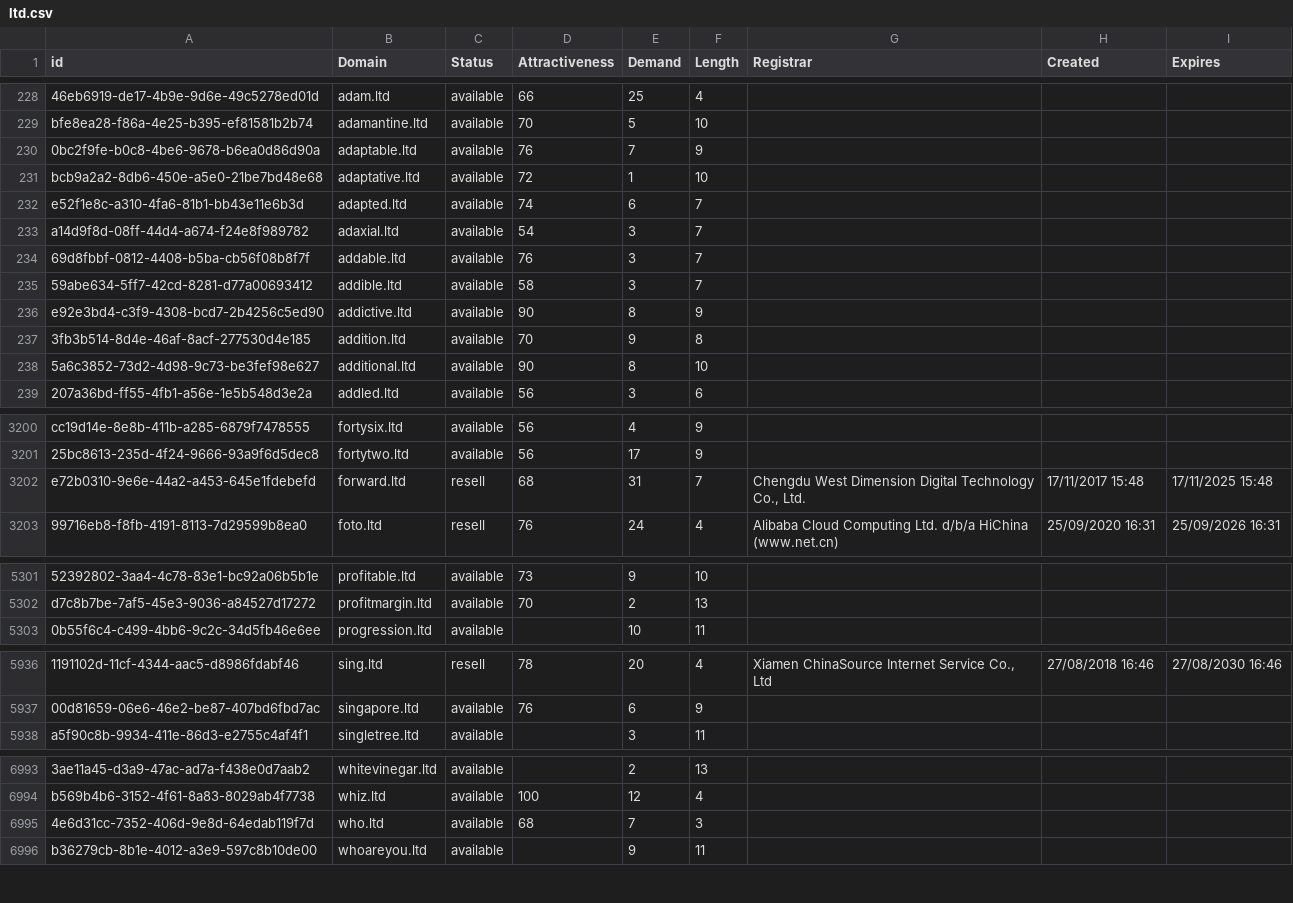
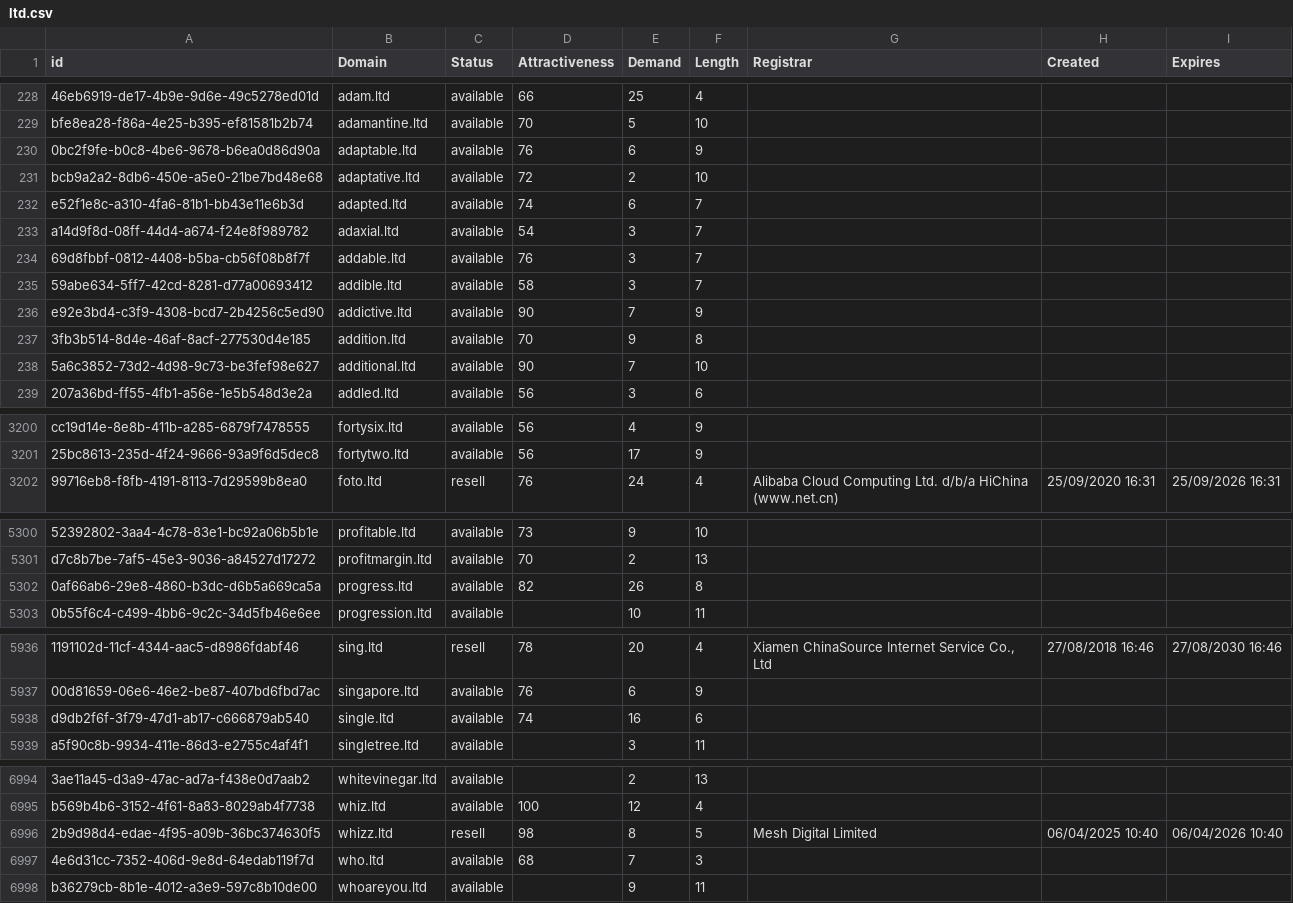
Before and after one commit to UniqueDomains/ltd-oneword-domains, a CSV file: ltd.csv, drawn as a sheet; only a part is shown, gaps mark what is left out; removed rows and columns are numbered as before the commit, all else as after; the diff covers the shown part only; the diff names each change by its address in the sheet, - before the commit and + after, or states it on an @@ line.

Commit message:
Domains update

```diff
--- a/ltd.csv
+++ b/ltd.csv
-E230 (Demand): 7
+E230 (Demand): 6
-E231 (Demand): 1
+E231 (Demand): 2
-E236 (Demand): 8
+E236 (Demand): 7
-E238 (Demand): 8
+E238 (Demand): 7
-row 3202: e72b0310-9e6e-44a2-a453-645e1fdebefd | forward.ltd | resell | 68 | 31 | 7 | Chengdu West Dimension Digital Technology Co., Ltd. | 17/11/2017 15:48 | 17/11/2025 15:48
+row 5302: 0af66ab6-29e8-4860-b3dc-d6b5a669ca5a | progress.ltd | available | 82 | 26 | 8
+row 5938: d9db2f6f-3f79-47d1-ab17-c666879ab540 | single.ltd | available | 74 | 16 | 6
+row 6996: 2b9d98d4-edae-4f95-a09b-36bc374630f5 | whizz.ltd | resell | 98 | 8 | 5 | Mesh Digital Limited | 06/04/2025 10:40 | 06/04/2026 10:40
```
Also changed, not shown: 59 edited cells elsewhere in this file, 2 other files.
